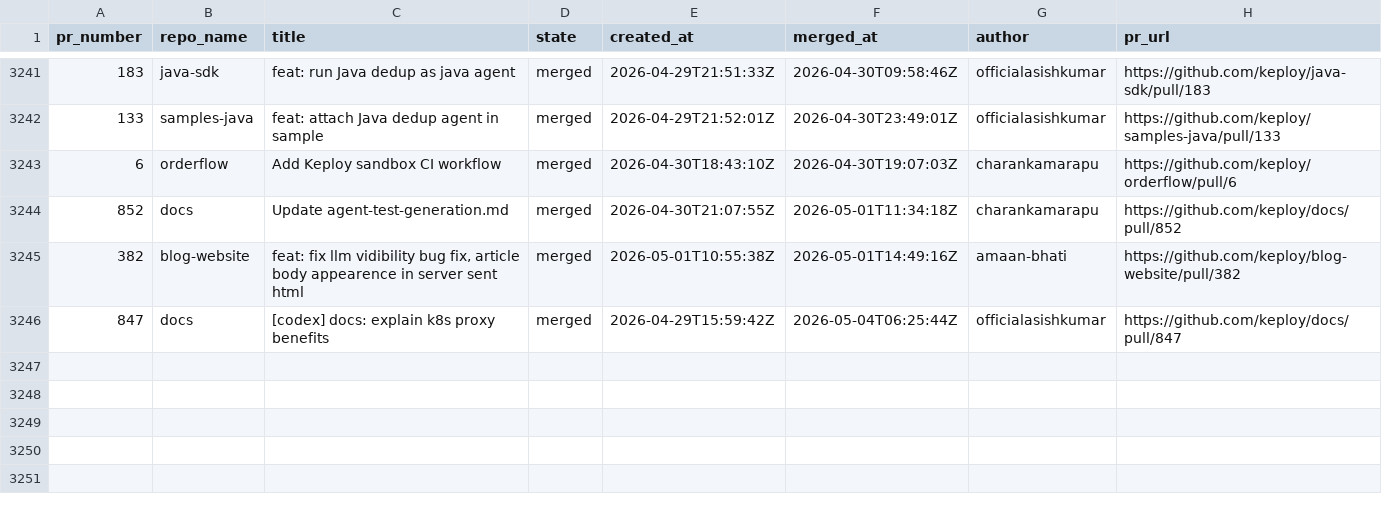
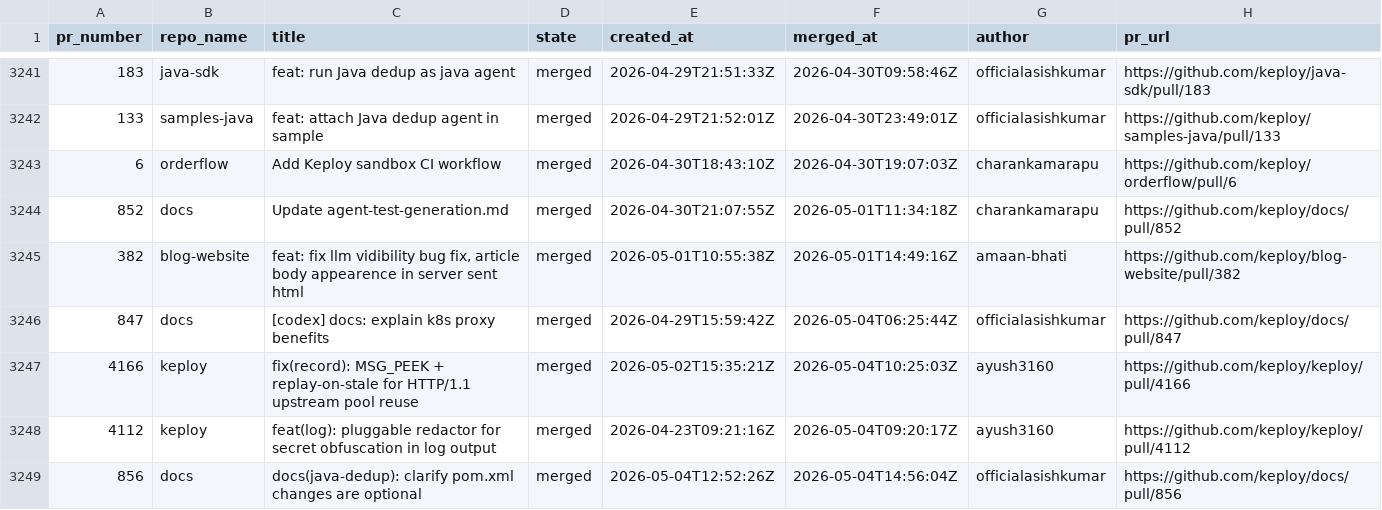
Before and after one commit to kirti763/keploy-flask-demo, a CSV file: data/merged-prs.csv, drawn as a sheet; only a part is shown, gaps mark what is left out.

```diff
--- a/data/merged-prs.csv
+++ b/data/merged-prs.csv
@@ -3246 +3246,4 @@ pr_number,repo_name,title,state,created_at,merged_at,author,pr_url
 847,docs,[codex] docs: explain k8s proxy benefits,merged,2026-04-29T15:59:42Z,2026-05-04T06:25:44Z,officialasishkumar,https://github.com/keploy/docs/pull/847
+4166,keploy,fix(record): MSG_PEEK + replay-on-stale for HTTP/1.1 upstream pool reuse,merged,2026-05-02T15:35:21Z,2026-05-04T10:25:03Z,ayush3160,https://github.com/keploy/keploy/pull/4166
+4112,keploy,feat(log): pluggable redactor for secret obfuscation in log output,merged,2026-04-23T09:21:16Z,2026-05-04T09:20:17Z,ayush3160,https://github.com/keploy/keploy/pull/4112
+856,docs,docs(java-dedup): clarify pom.xml changes are optional,merged,2026-05-04T12:52:26Z,2026-05-04T14:56:04Z,officialasishkumar,https://github.com/keploy/docs/pull/856
```
Also changed, not shown: data/open-prs.csv.
